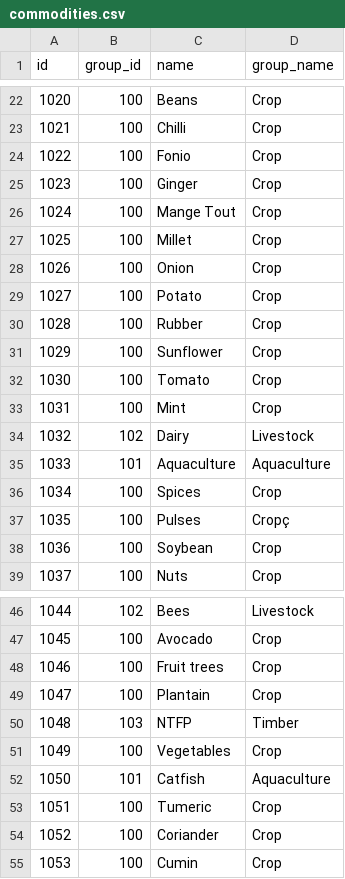
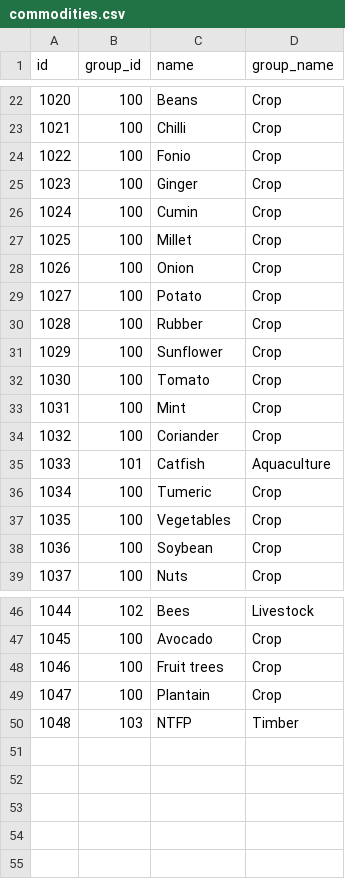
Before and after one commit to akvo/IDH-IDC, a CSV file: backend/source/master/commodities.csv, drawn as a sheet; only a part is shown, gaps mark what is left out.

Commit message:
[#331] Update commodity list

```diff
--- a/backend/source/master/commodities.csv
+++ b/backend/source/master/commodities.csv
@@ -25,3 +25,3 @@ id,group_id,name,group_name
 1023,100,Ginger,Crop
-1024,100,Mange Tout,Crop
+1024,100,Cumin,Crop
 1025,100,Millet,Crop
@@ -33,6 +33,6 @@ id,group_id,name,group_name
 1031,100,Mint,Crop
-1032,102,Dairy,Livestock
-1033,101,Aquaculture,Aquaculture
-1034,100,Spices,Crop
-1035,100,Pulses,Cropç
+1032,100,Coriander,Crop
+1033,101,Catfish,Aquaculture
+1034,100,Tumeric,Crop
+1035,100,Vegetables,Crop
 1036,100,Soybean,Crop
@@ -50,6 +50 @@ id,group_id,name,group_name
 1048,103,NTFP,Timber
-1049,100,Vegetables,Crop
-1050,101,Catfish,Aquaculture
-1051,100,Tumeric,Crop
-1052,100,Coriander,Crop
-1053,100,Cumin,Crop
```
